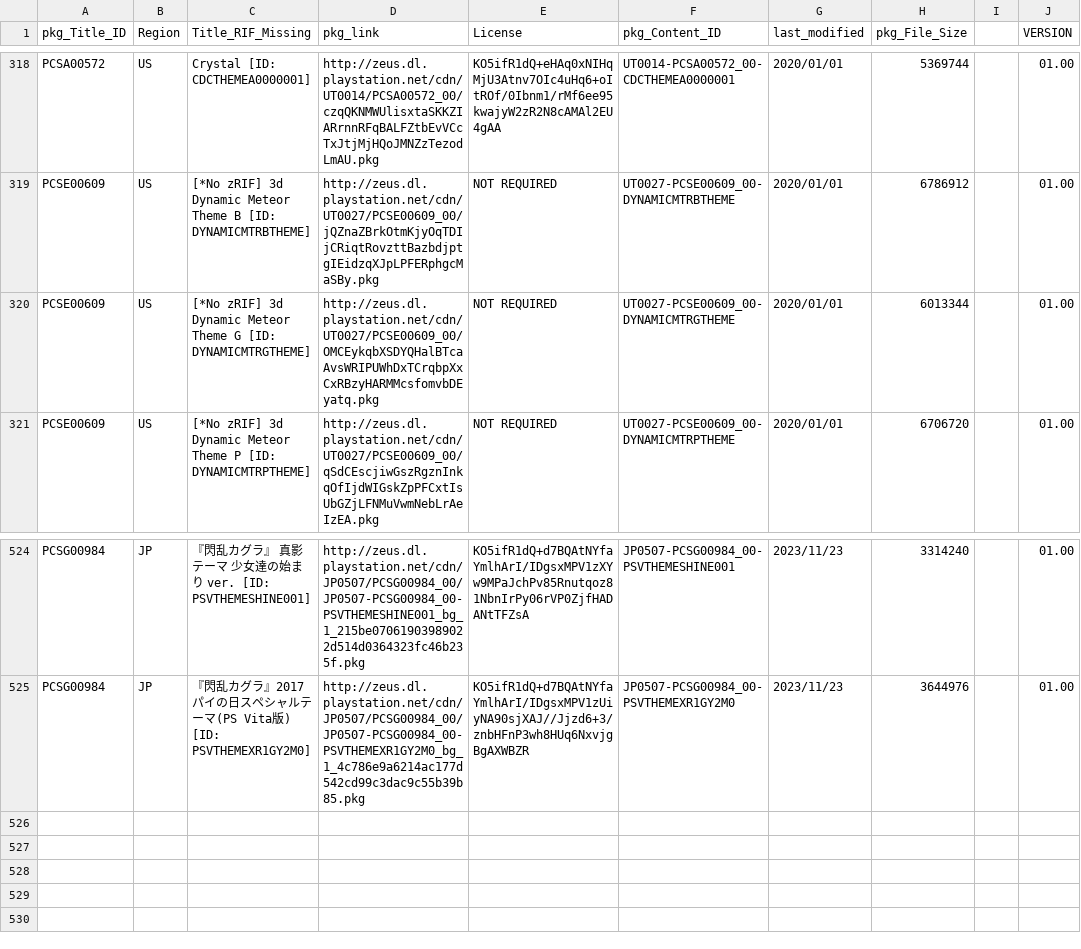
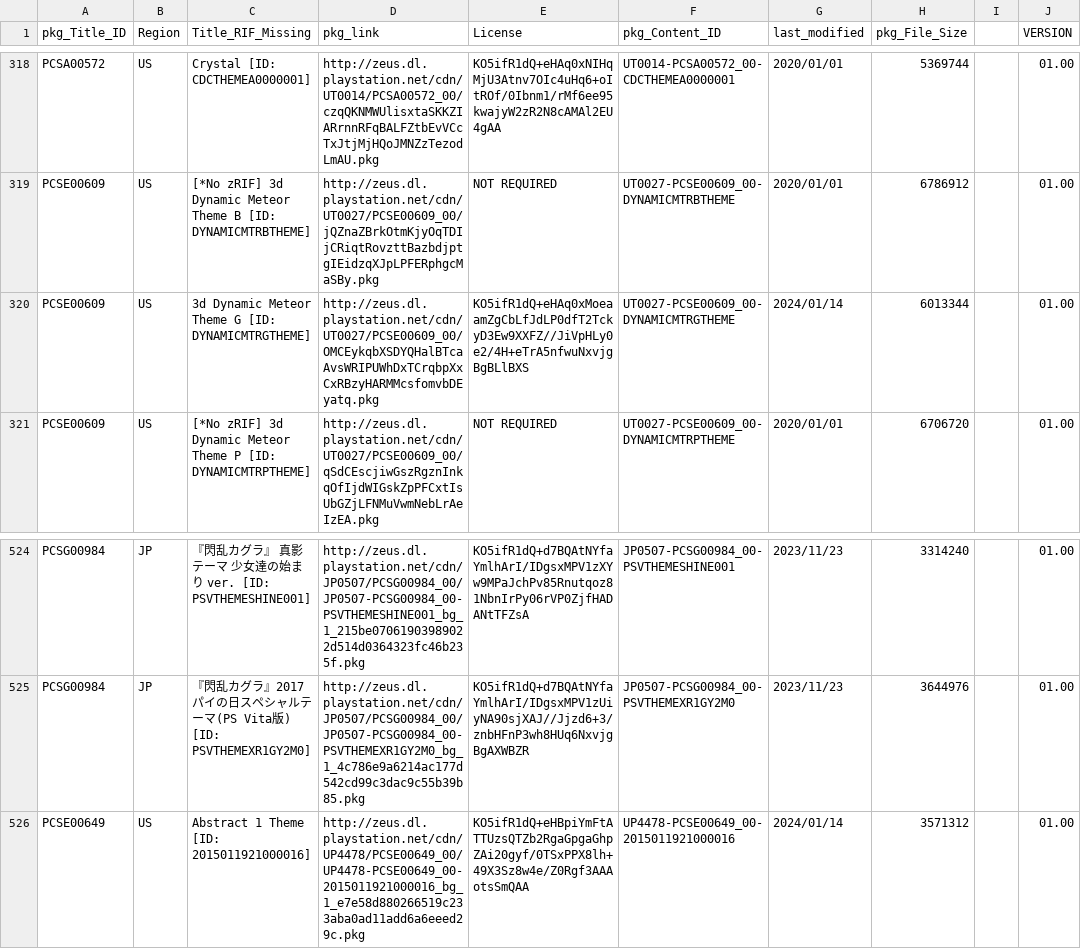
Before and after one commit to 1jtp8sobiu/NPS_JP, a TSV file: rearrange/PSV_THEME.tsv, drawn as a sheet; only a part is shown, gaps mark what is left out.

```diff
--- a/rearrange/PSV_THEME.tsv
+++ b/rearrange/PSV_THEME.tsv
@@ -319,3 +319,3 @@ PCSA00572	US	Crystal          [ID: CDCTHEMEA0000001]	http://zeus.dl.playstation.
 PCSE00609	US	[*No zRIF] 3d Dynamic Meteor Theme B          [ID: DYNAMICMTRBTHEME]	http://zeus.dl.playstation.net/cdn/UT0027/PCSE00609_00/jQZnaZBrkOtmKjyOqTDIjCRiqtRovzttBazbdjptgIEidzqXJpLPFERphgcMaSBy.pkg	NOT REQUIRED	UT0027-PCSE00609_00-DYNAMICMTRBTHEME	2020/01/01	6786912		01.00
-PCSE00609	US	[*No zRIF] 3d Dynamic Meteor Theme G          [ID: DYNAMICMTRGTHEME]	http://zeus.dl.playstation.net/cdn/UT0027/PCSE00609_00/OMCEykqbXSDYQHalBTcaAvsWRIPUWhDxTCrqbpXxCxRBzyHARMMcsfomvbDEyatq.pkg	NOT REQUIRED	UT0027-PCSE00609_00-DYNAMICMTRGTHEME	2020/01/01	6013344		01.00
+PCSE00609	US	3d Dynamic Meteor Theme G          [ID: DYNAMICMTRGTHEME]	http://zeus.dl.playstation.net/cdn/UT0027/PCSE00609_00/OMCEykqbXSDYQHalBTcaAvsWRIPUWhDxTCrqbpXxCxRBzyHARMMcsfomvbDEyatq.pkg	KO5ifR1dQ+eHAq0xMoeaamZgCbLfJdLP0dfT2TckyD3Ew9XXFZ//JiVpHLy0e2/4H+eTrA5nfwuNxvjgBgBLlBXS	UT0027-PCSE00609_00-DYNAMICMTRGTHEME	2024/01/14	6013344		01.00
 PCSE00609	US	[*No zRIF] 3d Dynamic Meteor Theme P          [ID: DYNAMICMTRPTHEME]	http://zeus.dl.playstation.net/cdn/UT0027/PCSE00609_00/qSdCEscjiwGszRgznInkqOfIjdWIGskZpPFCxtIsUbGZjLFNMuVwmNebLrAeIzEA.pkg	NOT REQUIRED	UT0027-PCSE00609_00-DYNAMICMTRPTHEME	2020/01/01	6706720		01.00
@@ -525 +525,2 @@ PCSG00984	JP	『閃乱カグラ』 真影 テーマ 少女達の始まり ver.
 PCSG00984	JP	『閃乱カグラ』2017 パイの日スペシャルテーマ(PS Vita版)          [ID: PSVTHEMEXR1GY2M0]	http://zeus.dl.playstation.net/cdn/JP0507/PCSG00984_00/JP0507-PCSG00984_00-PSVTHEMEXR1GY2M0_bg_1_4c786e9a6214ac177d542cd99c3dac9c55b39b85.pkg	KO5ifR1dQ+d7BQAtNYfaYmlhArI/IDgsxMPV1zUiyNA90sjXAJ//Jjzd6+3/znbHFnP3wh8HUq6NxvjgBgAXWBZR	JP0507-PCSG00984_00-PSVTHEMEXR1GY2M0	2023/11/23	3644976		01.00
+PCSE00649	US	Abstract 1 Theme          [ID: 2015011921000016]	http://zeus.dl.playstation.net/cdn/UP4478/PCSE00649_00/UP4478-PCSE00649_00-2015011921000016_bg_1_e7e58d880266519c233aba0ad11add6a6eeed29c.pkg	KO5ifR1dQ+eHBpiYmFtATTUzsQTZb2RgaGpgaGhpZAi20gyf/0TSxPPX8lh+49X3Sz8w4e/Z0Rgf3AAAotsSmQAA	UP4478-PCSE00649_00-2015011921000016	2024/01/14	3571312		01.00
```
Also changed, not shown: 7 other files.
